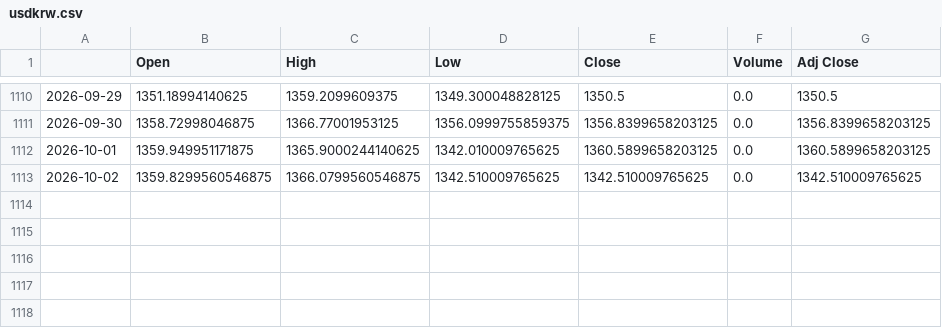
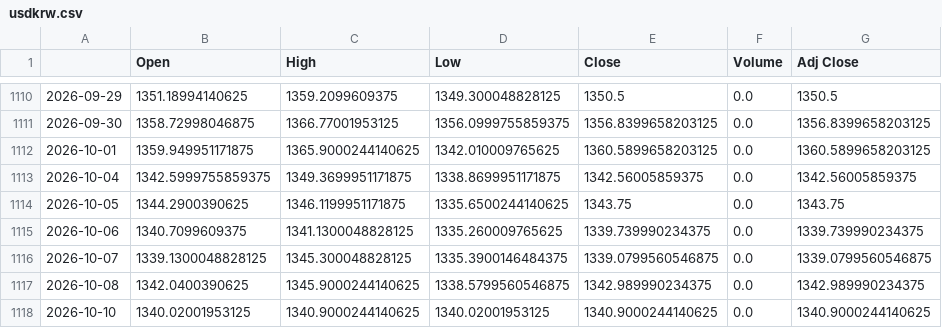
Before and after one commit to HvsOdream/narrative-nexus, a CSV file: data/raw/fdr/usdkrw.csv, drawn as a sheet; only a part is shown, gaps mark what is left out; removed rows and columns are numbered as before the commit, all else as after; the diff names each change by its address in the sheet, - before the commit and + after, or states it on an @@ line.

```diff
--- a/data/raw/fdr/usdkrw.csv
+++ b/data/raw/fdr/usdkrw.csv
-row 1113: 2026-10-02 | 1359.8299560546875 | 1366.0799560546875 | 1342.510009765625 | 1342.510009765625 | 0.0 | 1342.510009765625
+row 1113: 2026-10-04 | 1342.5999755859375 | 1349.3699951171875 | 1338.8699951171875 | 1342.56005859375 | 0.0 | 1342.56005859375
+row 1114: 2026-10-05 | 1344.2900390625 | 1346.1199951171875 | 1335.6500244140625 | 1343.75 | 0.0 | 1343.75
+row 1115: 2026-10-06 | 1340.7099609375 | 1341.1300048828125 | 1335.260009765625 | 1339.739990234375 | 0.0 | 1339.739990234375
+row 1116: 2026-10-07 | 1339.1300048828125 | 1345.300048828125 | 1335.3900146484375 | 1339.0799560546875 | 0.0 | 1339.0799560546875
+row 1117: 2026-10-08 | 1342.0400390625 | 1345.9000244140625 | 1338.5799560546875 | 1342.989990234375 | 0.0 | 1342.989990234375
+row 1118: 2026-10-10 | 1340.02001953125 | 1340.9000244140625 | 1340.02001953125 | 1340.9000244140625 | 0.0 | 1340.9000244140625
```
Also changed, not shown: data/raw/fdr/ohlcv_adj_000250.csv, data/raw/fdr/ohlcv_adj_001570.csv, 27 other files.
